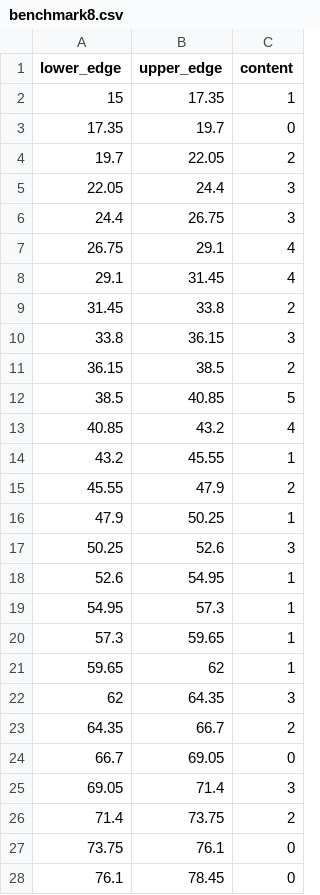
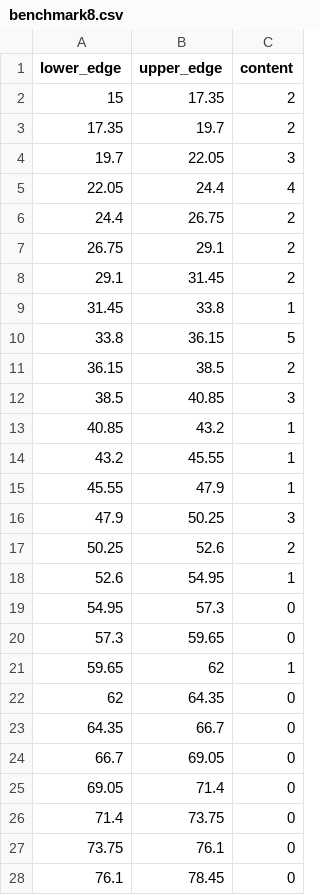
Before and after one commit to masonproffitt/opendata-benchmarks, a CSV file: csv/benchmark8.csv, drawn as a sheet; only a part is shown; the diff covers the shown part only.

Commit message:
update benchmark 8 results with corrected macro

```diff
--- a/csv/benchmark8.csv
+++ b/csv/benchmark8.csv
@@ -1,27 +1,27 @@
 lower_edge,upper_edge,content
-15,17.35,1
-17.35,19.7,0
-19.7,22.05,2
-22.05,24.4,3
-24.4,26.75,3
-26.75,29.1,4
-29.1,31.45,4
-31.45,33.8,2
-33.8,36.15,3
+15,17.35,2
+17.35,19.7,2
+19.7,22.05,3
+22.05,24.4,4
+24.4,26.75,2
+26.75,29.1,2
+29.1,31.45,2
+31.45,33.8,1
+33.8,36.15,5
 36.15,38.5,2
-38.5,40.85,5
-40.85,43.2,4
+38.5,40.85,3
+40.85,43.2,1
 43.2,45.55,1
-45.55,47.9,2
-47.9,50.25,1
-50.25,52.6,3
+45.55,47.9,1
+47.9,50.25,3
+50.25,52.6,2
 52.6,54.95,1
-54.95,57.3,1
-57.3,59.65,1
+54.95,57.3,0
+57.3,59.65,0
 59.65,62,1
-62,64.35,3
-64.35,66.7,2
+62,64.35,0
+64.35,66.7,0
 66.7,69.05,0
-69.05,71.4,3
-71.4,73.75,2
+69.05,71.4,0
+71.4,73.75,0
 73.75,76.1,0
```
Also changed, not shown: 13 edited cells elsewhere in this file, 2 other files.
